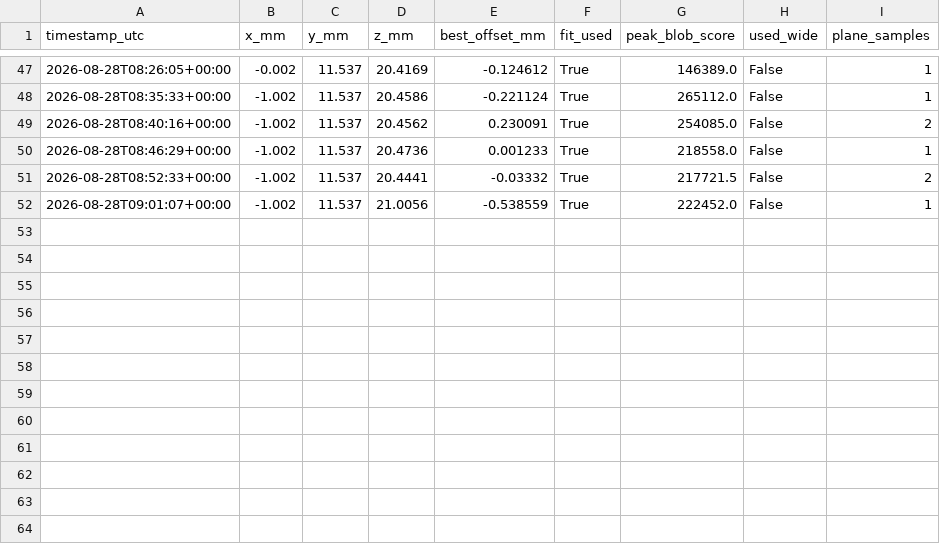
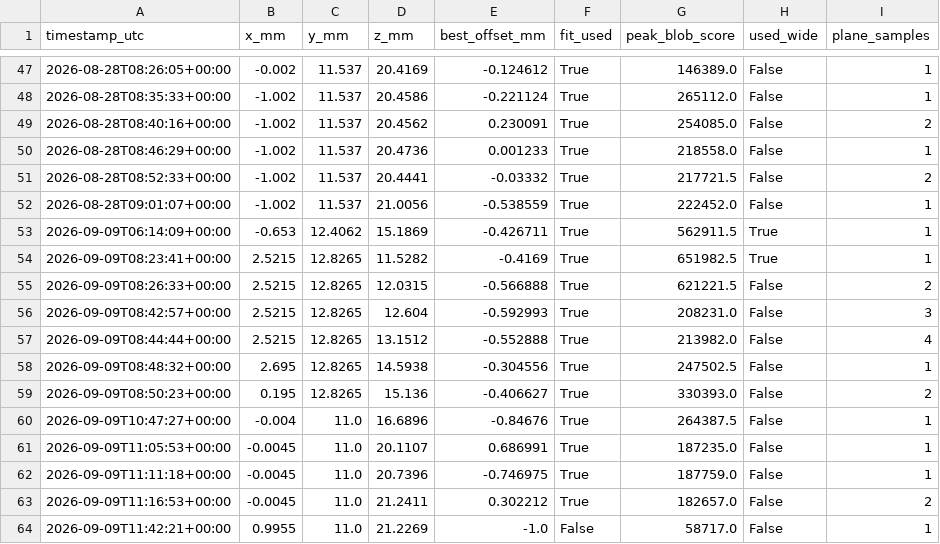
Before and after one commit to bbbbaig/dwg-to-esp300-lab-code, a CSV file: focus_scan_log.csv, drawn as a sheet; only a part is shown, gaps mark what is left out.

```diff
--- a/focus_scan_log.csv
+++ b/focus_scan_log.csv
@@ -52 +52,13 @@ timestamp_utc,x_mm,y_mm,z_mm,best_offset_mm,fit_used,peak_blob_score,used_wide,p
 2026-08-28T09:01:07+00:00,-1.002,11.537,21.0056,-0.538559,True,222452.0,False,1
+2026-09-09T06:14:09+00:00,-0.653,12.4062,15.1869,-0.426711,True,562911.5,True,1
+2026-09-09T08:23:41+00:00,2.5215,12.8265,11.5282,-0.4169,True,651982.5,True,1
+2026-09-09T08:26:33+00:00,2.5215,12.8265,12.0315,-0.566888,True,621221.5,False,2
+2026-09-09T08:42:57+00:00,2.5215,12.8265,12.604,-0.592993,True,208231.0,False,3
+2026-09-09T08:44:44+00:00,2.5215,12.8265,13.1512,-0.552888,True,213982.0,False,4
+2026-09-09T08:48:32+00:00,2.695,12.8265,14.5938,-0.304556,True,247502.5,False,1
+2026-09-09T08:50:23+00:00,0.195,12.8265,15.136,-0.406627,True,330393.0,False,2
+2026-09-09T10:47:27+00:00,-0.004,11.0,16.6896,-0.84676,True,264387.5,False,1
+2026-09-09T11:05:53+00:00,-0.0045,11.0,20.1107,0.686991,True,187235.0,False,1
+2026-09-09T11:11:18+00:00,-0.0045,11.0,20.7396,-0.746975,True,187759.0,False,1
+2026-09-09T11:16:53+00:00,-0.0045,11.0,21.2411,0.302212,True,182657.0,False,2
+2026-09-09T11:42:21+00:00,0.9955,11.0,21.2269,-1.0,False,58717.0,False,1
```
Also changed, not shown: 16 other files.
